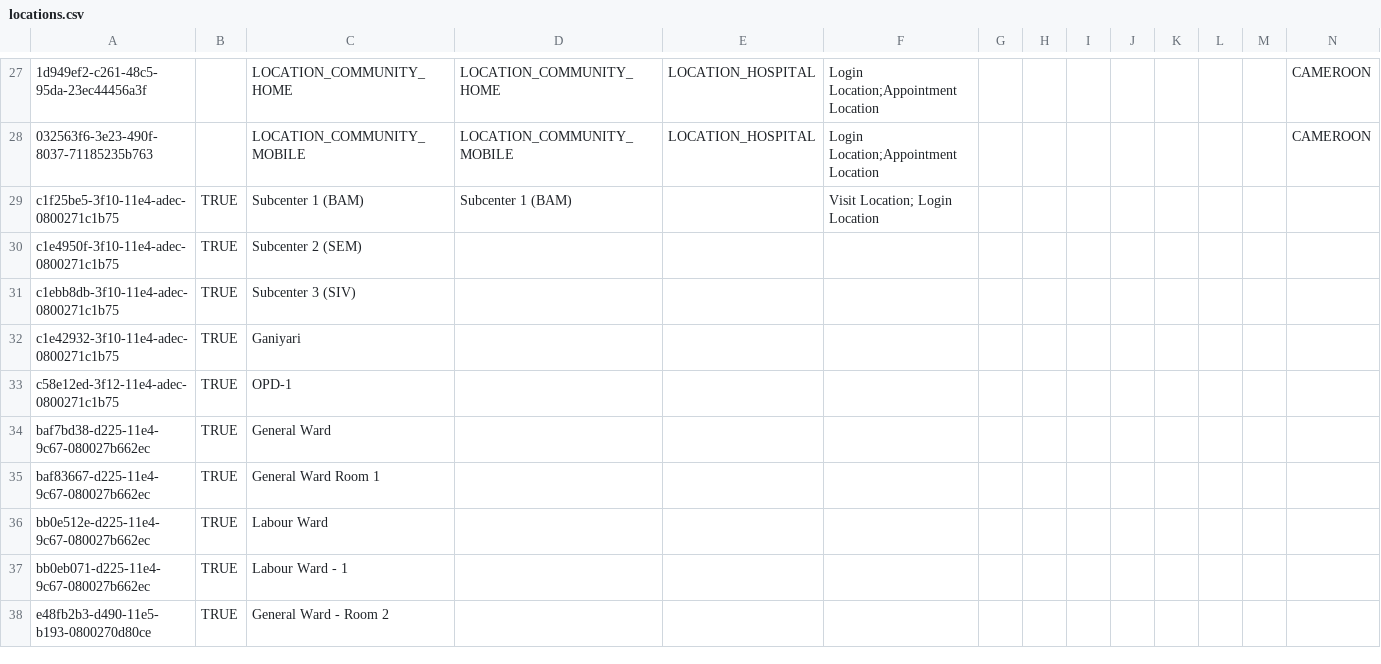
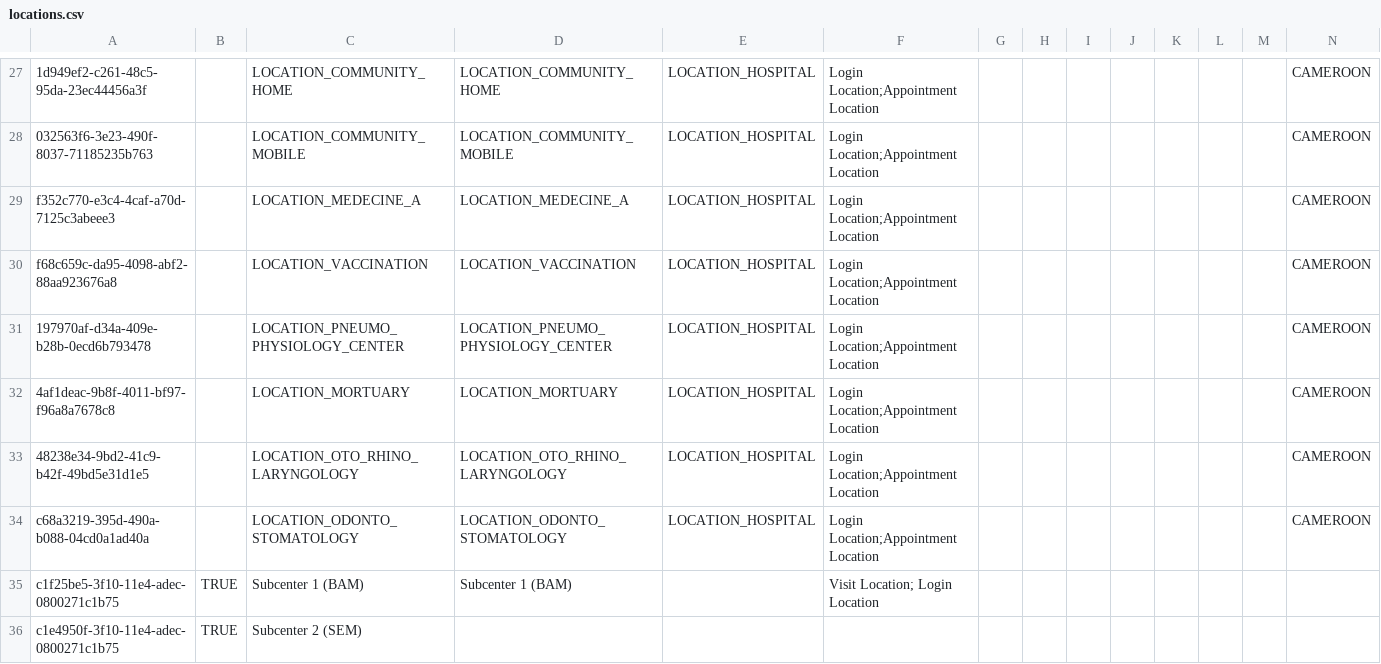
Before and after one commit to jembi/cameroon-bahmni-config, a CSV file: metadata/configuration/locations/locations.csv, drawn as a sheet; only a part is shown, gaps mark what is left out; the shorter side is filled out with more unchanged rows; rows hold the shown columns only; the diff names each change by its address in the sheet, - before the commit and + after, or states it on an @@ line.

Commit message:
Adding new locations in the EMR

```diff
--- a/metadata/configuration/locations/locations.csv
+++ b/metadata/configuration/locations/locations.csv
+row 29: f352c770-e3c4-4caf-a70d-7125c3abeee3 |  | LOCATION_MEDECINE_A | LOCATION_MEDECINE_A | LOCATION_HOSPITAL | Login Location;Appointment Location |  |  |  |  |  |  |  | CAMEROON
+row 30: f68c659c-da95-4098-abf2-88aa923676a8 |  | LOCATION_VACCINATION | LOCATION_VACCINATION | LOCATION_HOSPITAL | Login Location;Appointment Location |  |  |  |  |  |  |  | CAMEROON
+row 31: 197970af-d34a-409e-b28b-0ecd6b793478 |  | LOCATION_PNEUMO_PHYSIOLOGY_CENTER | LOCATION_PNEUMO_PHYSIOLOGY_CENTER | LOCATION_HOSPITAL | Login Location;Appointment Location |  |  |  |  |  |  |  | CAMEROON
+row 32: 4af1deac-9b8f-4011-bf97-f96a8a7678c8 |  | LOCATION_MORTUARY | LOCATION_MORTUARY | LOCATION_HOSPITAL | Login Location;Appointment Location |  |  |  |  |  |  |  | CAMEROON
+row 33: 48238e34-9bd2-41c9-b42f-49bd5e31d1e5 |  | LOCATION_OTO_RHINO_LARYNGOLOGY | LOCATION_OTO_RHINO_LARYNGOLOGY | LOCATION_HOSPITAL | Login Location;Appointment Location |  |  |  |  |  |  |  | CAMEROON
+row 34: c68a3219-395d-490a-b088-04cd0a1ad40a |  | LOCATION_ODONTO_STOMATOLOGY | LOCATION_ODONTO_STOMATOLOGY | LOCATION_HOSPITAL | Login Location;Appointment Location |  |  |  |  |  |  |  | CAMEROON
```
Also changed, not shown: metadata/configuration/concepts/850_services.csv, 8 other files.
